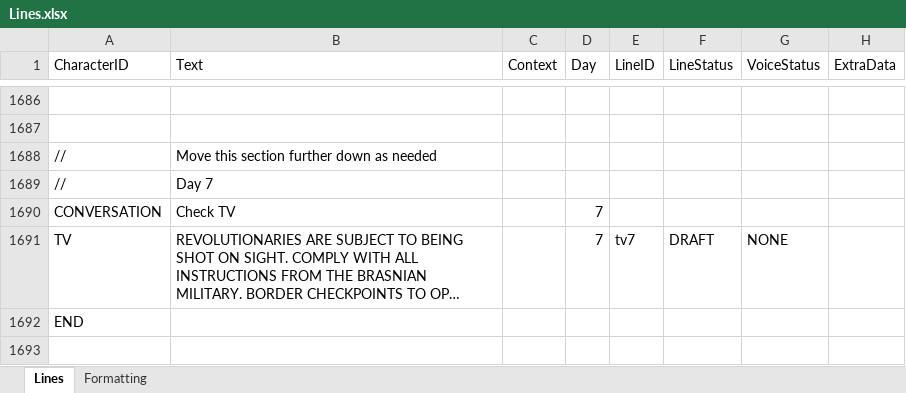
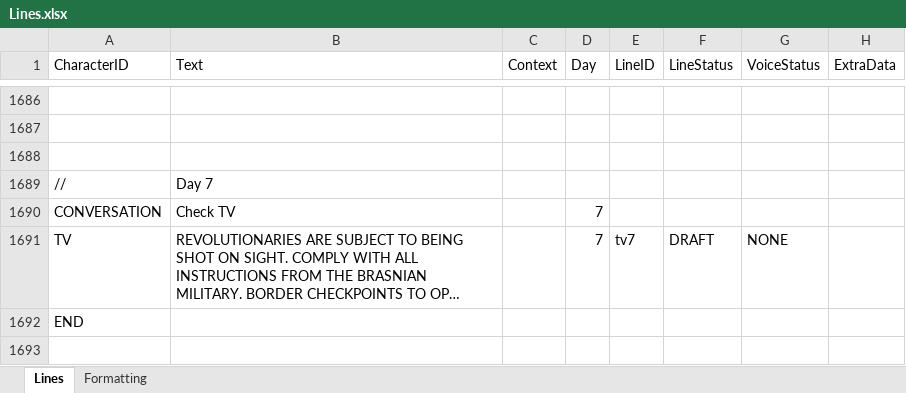
Before and after one commit to Tobogganeer/BeyondTheDoor, an Excel workbook: Lines.xlsx, sheet Lines, drawn as a sheet; only a part is shown, gaps mark what is left out; long unchanged cells end in …; values as stored, in another font and other column widths than the file's, no borders; conditional formats not drawn; the diff covers the shown part only; the diff names each change by its address in the sheet, - before the commit and + after, or states it on an @@ line.

```diff
--- a/Lines.xlsx (sheet Lines)
+++ b/Lines.xlsx (sheet Lines)
-row 1688: // | Move this section further down as needed
+row 1688: (empty)
```
Also changed, not shown: 92 added rows, 3 removed rows, 5 moved rows and 6 edited cells elsewhere in this sheet, 2 other files.
